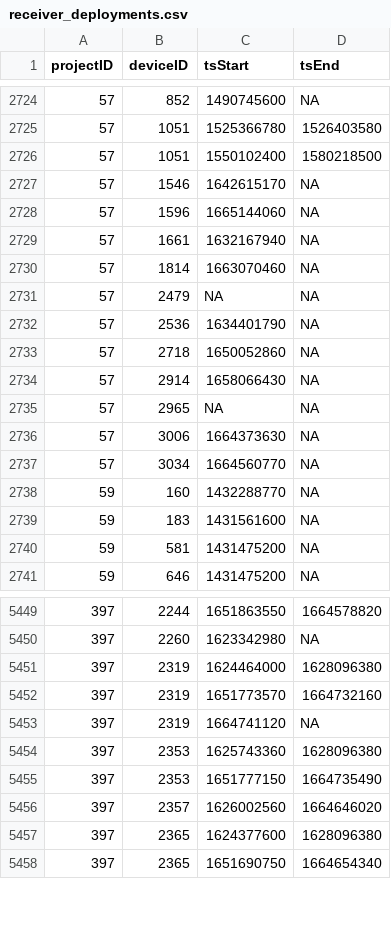
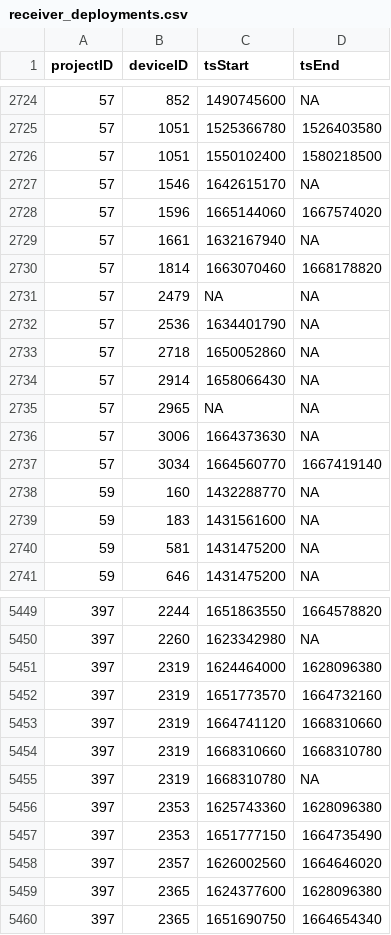
Before and after one commit to MotusWTS/motus-metadata-history, a CSV file: receiver_deployments.csv, drawn as a sheet; only a part is shown, gaps mark what is left out.

Commit message:
revised upstream

```diff
--- a/receiver_deployments.csv
+++ b/receiver_deployments.csv
@@ -2727,5 +2727,5 @@
 57,1546,1642615170,NA
-57,1596,1665144060,NA
+57,1596,1665144060,1667574020
 57,1661,1632167940,NA
-57,1814,1663070460,NA
+57,1814,1663070460,1668178820
 57,2479,NA,NA
@@ -2736,3 +2736,3 @@
 57,3006,1664373630,NA
-57,3034,1664560770,NA
+57,3034,1664560770,1667419140
 59,160,1432288770,NA
@@ -5452,3 +5452,5 @@
 397,2319,1651773570,1664732160
-397,2319,1664741120,NA
+397,2319,1664741120,1668310660
+397,2319,1668310660,1668310780
+397,2319,1668310780,NA
 397,2353,1625743360,1628096380
```
